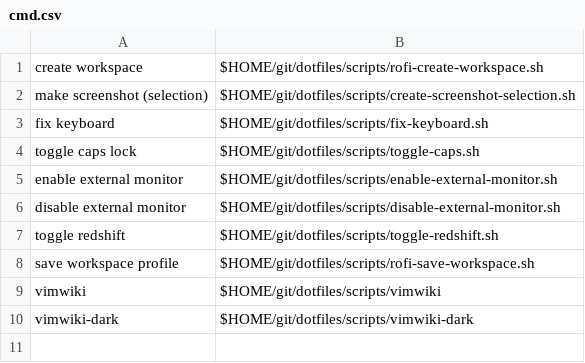
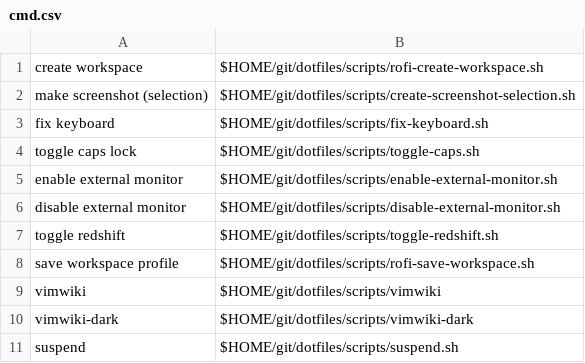
Before and after one commit to nnist/dotfiles, a CSV file: rofi/cmd.csv, drawn as a sheet.

Commit message:
Add suspend script

```diff
--- a/rofi/cmd.csv
+++ b/rofi/cmd.csv
@@ -10 +10,2 @@ vimwiki,$HOME/git/dotfiles/scripts/vimwiki
 vimwiki-dark,$HOME/git/dotfiles/scripts/vimwiki-dark
+suspend,$HOME/git/dotfiles/scripts/suspend.sh
```
Also changed, not shown: 1 other file.
